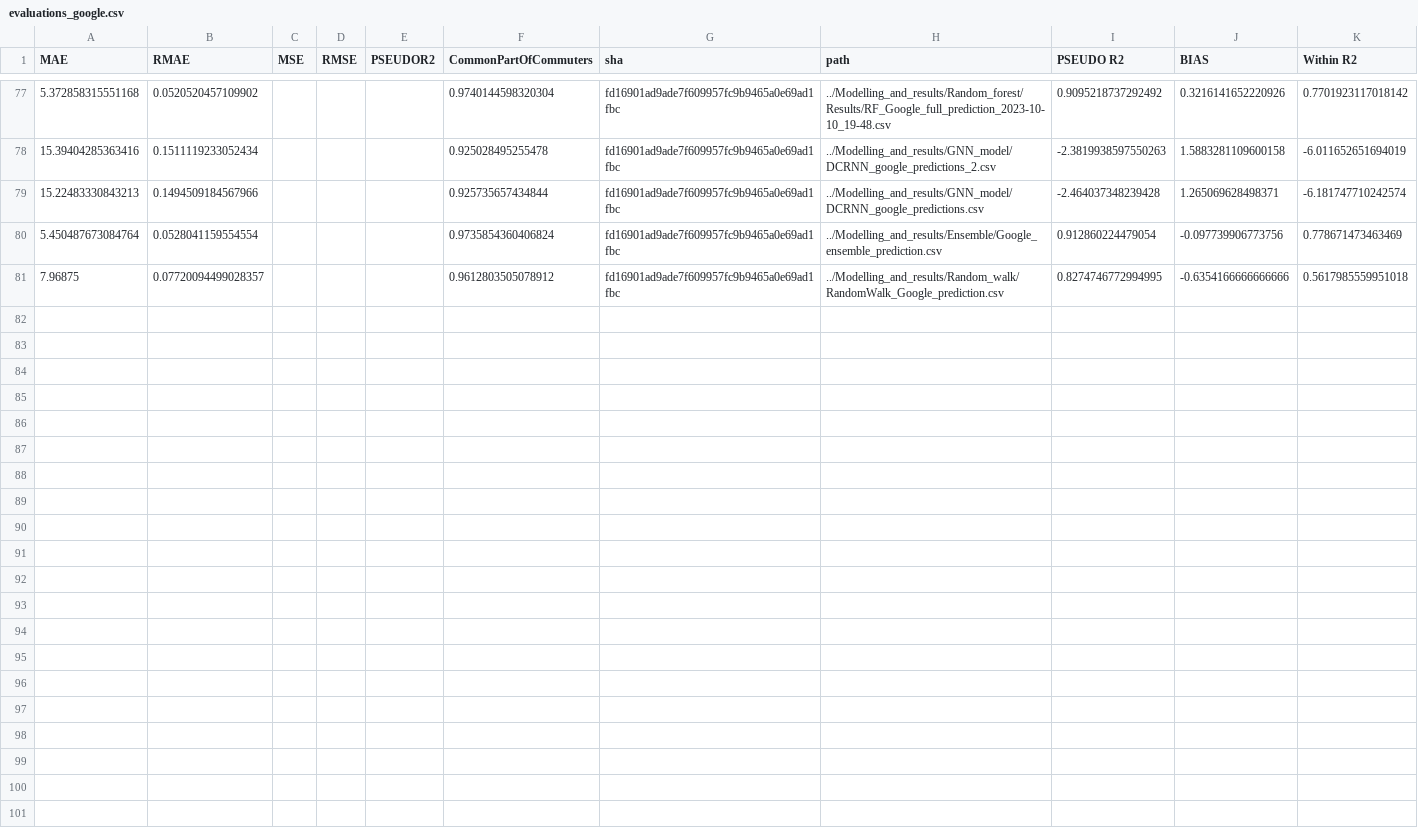
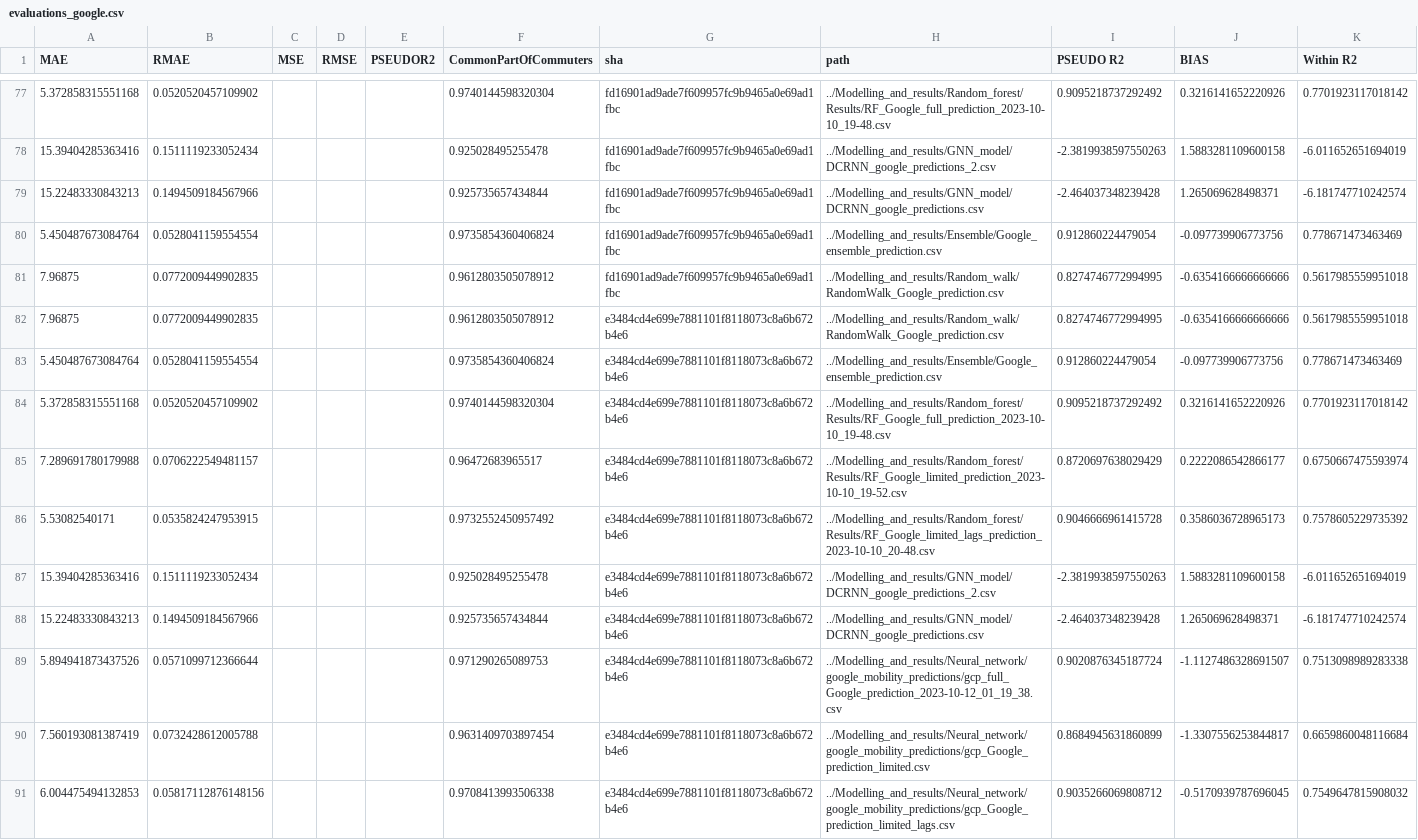
Before and after one commit to ceumicrodata/gravity-vs-ml, a CSV file: Evaluations/all_runs/evaluations_google.csv, drawn as a sheet; only a part is shown, gaps mark what is left out.

```diff
--- a/Evaluations/all_runs/evaluations_google.csv
+++ b/Evaluations/all_runs/evaluations_google.csv
@@ -80,2 +80,12 @@ MAE,RMAE,MSE,RMSE,PSEUDOR2,CommonPartOfCommuters,sha,path,PSEUDO R2,BIAS,Within
 5.450487673084764,0.0528041159554554,,,,0.9735854360406824,fd16901ad9ade7f609957fc9b9465a0e69ad1fbc,../Modelling_and_results/Ensemble/Google_ensemble_prediction.csv,0.912860224479054,-0.097739906773756,0.778671473463469
-7.96875,0.07720094499028357,,,,0.9612803505078912,fd16901ad9ade7f609957fc9b9465a0e69ad1fbc,../Modelling_and_results/Random_walk/RandomWalk_Google_prediction.csv,0.8274746772994995,-0.6354166666666666,0.5617985559951018
+7.96875,0.0772009449902835,,,,0.9612803505078912,fd16901ad9ade7f609957fc9b9465a0e69ad1fbc,../Modelling_and_results/Random_walk/RandomWalk_Google_prediction.csv,0.8274746772994995,-0.6354166666666666,0.5617985559951018
+7.96875,0.0772009449902835,,,,0.9612803505078912,e3484cd4e699e7881101f8118073c8a6b672b4e6,../Modelling_and_results/Random_walk/RandomWalk_Google_prediction.csv,0.8274746772994995,-0.6354166666666666,0.5617985559951018
+5.450487673084764,0.0528041159554554,,,,0.9735854360406824,e3484cd4e699e7881101f8118073c8a6b672b4e6,../Modelling_and_results/Ensemble/Google_ensemble_prediction.csv,0.912860224479054,-0.097739906773756,0.778671473463469
+5.372858315551168,0.0520520457109902,,,,0.9740144598320304,e3484cd4e699e7881101f8118073c8a6b672b4e6,../Modelling_and_results/Random_forest/Results/RF_Google_full_prediction_2023-10-10_19-48.csv,0.9095218737292492,0.3216141652220926,0.7701923117018142
+7.289691780179988,0.0706222549481157,,,,0.96472683965517,e3484cd4e699e7881101f8118073c8a6b672b4e6,../Modelling_and_results/Random_forest/Results/RF_Google_limited_prediction_2023-10-10_19-52.csv,0.8720697638029429,0.2222086542866177,0.6750667475593974
+5.53082540171,0.0535824247953915,,,,0.9732552450957492,e3484cd4e699e7881101f8118073c8a6b672b4e6,../Modelling_and_results/Random_forest/Results/RF_Google_limited_lags_prediction_2023-10-10_20-48.csv,0.9046666961415728,0.3586036728965173,0.7578605229735392
+15.39404285363416,0.1511119233052434,,,,0.925028495255478,e3484cd4e699e7881101f8118073c8a6b672b4e6,../Modelling_and_results/GNN_model/DCRNN_google_predictions_2.csv,-2.3819938597550263,1.5883281109600158,-6.011652651694019
+15.22483330843213,0.1494509184567966,,,,0.925735657434844,e3484cd4e699e7881101f8118073c8a6b672b4e6,../Modelling_and_results/GNN_model/DCRNN_google_predictions.csv,-2.464037348239428,1.265069628498371,-6.181747710242574
+5.894941873437526,0.0571099712366644,,,,0.971290265089753,e3484cd4e699e7881101f8118073c8a6b672b4e6,../Modelling_and_results/Neural_network/google_mobility_predictions/gcp_full_Google_prediction_2023-10-12_01_19_38.csv,0.9020876345187724,-1.1127486328691507,0.7513098989283338
+7.560193081387419,0.0732428612005788,,,,0.9631409703897454,e3484cd4e699e7881101f8118073c8a6b672b4e6,../Modelling_and_results/Neural_network/google_mobility_predictions/gcp_Google_prediction_limited.csv,0.8684945631860899,-1.3307556253844817,0.6659860048116684
+6.004475494132853,0.05817112876148156,,,,0.9708413993506338,e3484cd4e699e7881101f8118073c8a6b672b4e6,../Modelling_and_results/Neural_network/google_mobility_predictions/gcp_Google_prediction_limited_lags.csv,0.9035266069808712,-0.5170939787696045,0.7549647815908032
```
Also changed, not shown: Evaluations/all_runs/evaluations_geods.csv, Evaluations/all_runs/evaluations_trade.csv, 3 other files.
